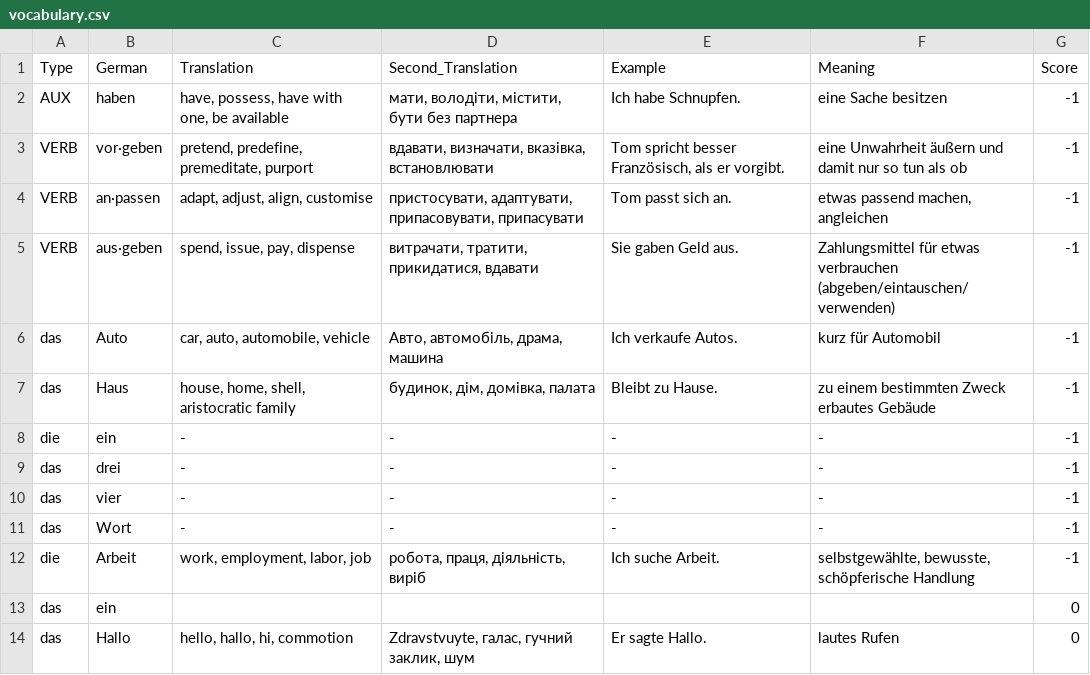
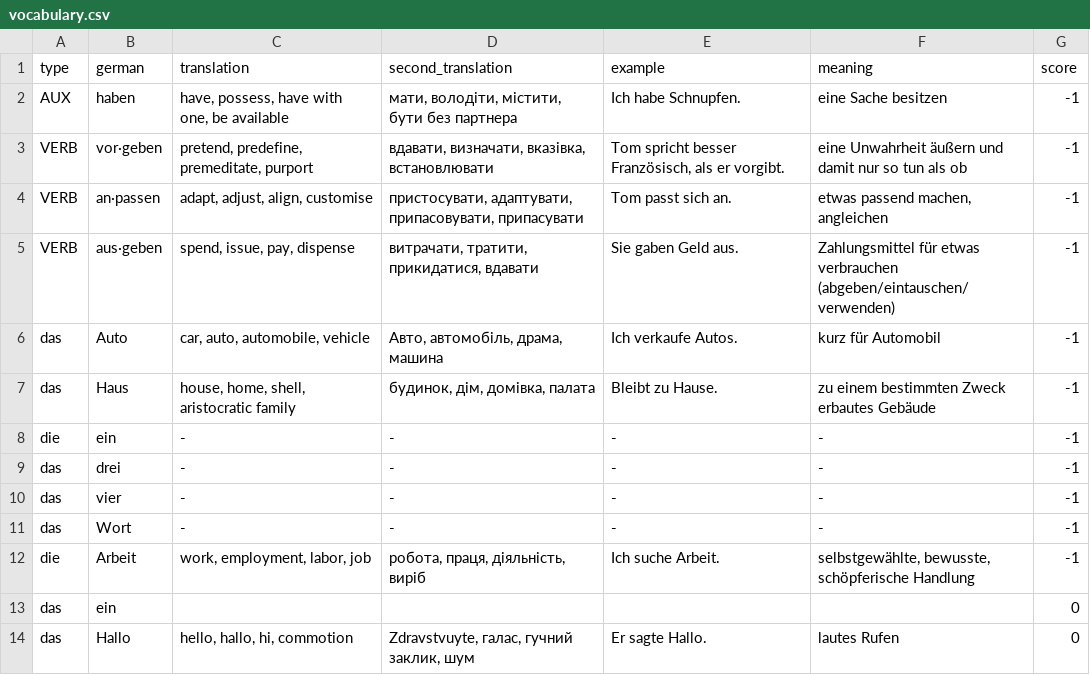
Before and after one commit to vovasko/german_vocabulary, a CSV file: vocabulary.csv, drawn as a sheet; removed rows and columns are numbered as before the commit, all else as after; the diff names each change by its address in the sheet, - before the commit and + after, or states it on an @@ line.

```diff
--- a/vocabulary.csv
+++ b/vocabulary.csv
-row 1: Type | German | Translation | Second_Translation | Example | Meaning | Score
+row 1: type | german | translation | second_translation | example | meaning | score
```
Also changed, not shown: 1 other file.
